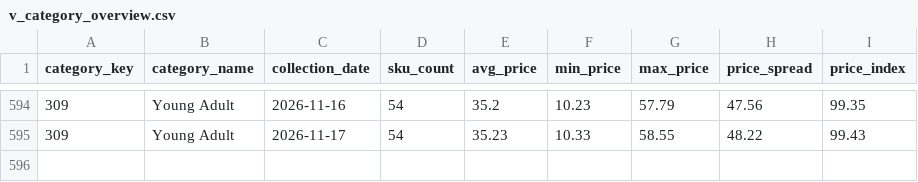
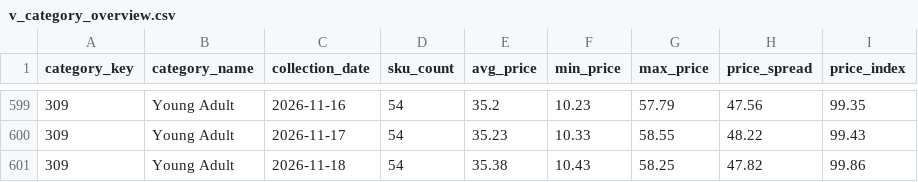
Before and after one commit to deepanshuA04/price-analytics, a CSV file: powerbi/data/v_category_overview.csv, drawn as a sheet; only a part is shown, gaps mark what is left out; the diff covers the shown part only; the diff names each change by its address in the sheet, - before the commit and + after, or states it on an @@ line.

```diff
--- a/powerbi/data/v_category_overview.csv
+++ b/powerbi/data/v_category_overview.csv
+row 601: 309 | Young Adult | 2026-11-18 | 54 | 35.38 | 10.43 | 58.25 | 47.82 | 99.86
```
Also changed, not shown: 5 added rows elsewhere in this file, powerbi/data/v_repricing_shortlist.csv, 4 other files.
